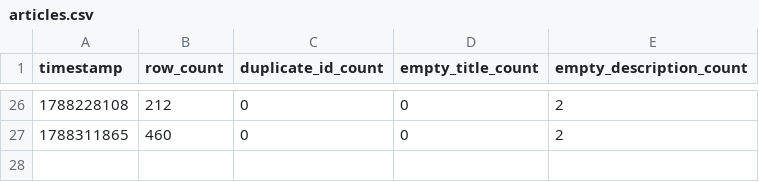
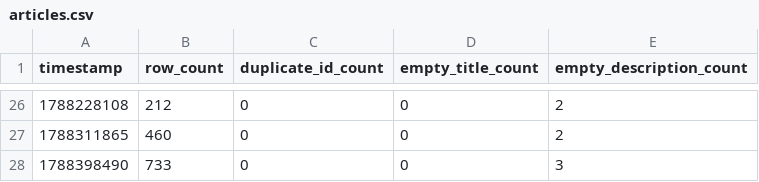
Before and after one commit to jtviegas/datasets, a CSV file: metrics/articles.csv, drawn as a sheet; only a part is shown, gaps mark what is left out.

```diff
--- a/metrics/articles.csv
+++ b/metrics/articles.csv
@@ -27 +27,2 @@ timestamp,row_count,duplicate_id_count,empty_title_count,empty_description_count
 1788311865,460,0,0,2
+1788398490,733,0,0,3
```
Also changed, not shown: 1 other file.
